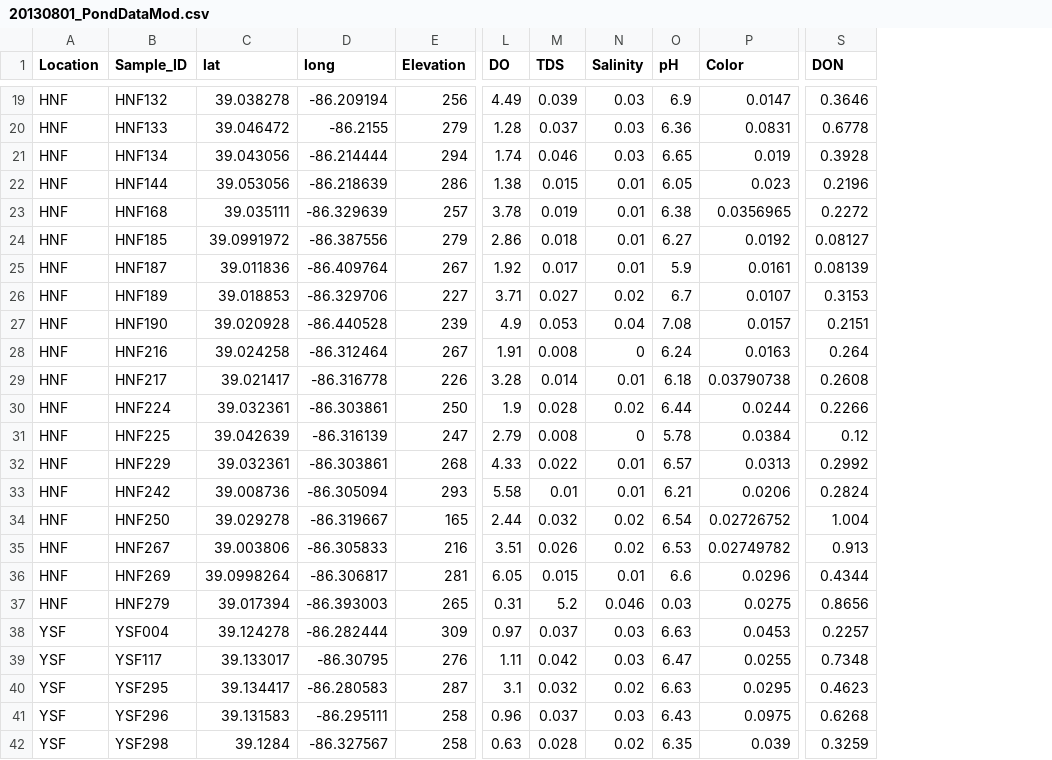
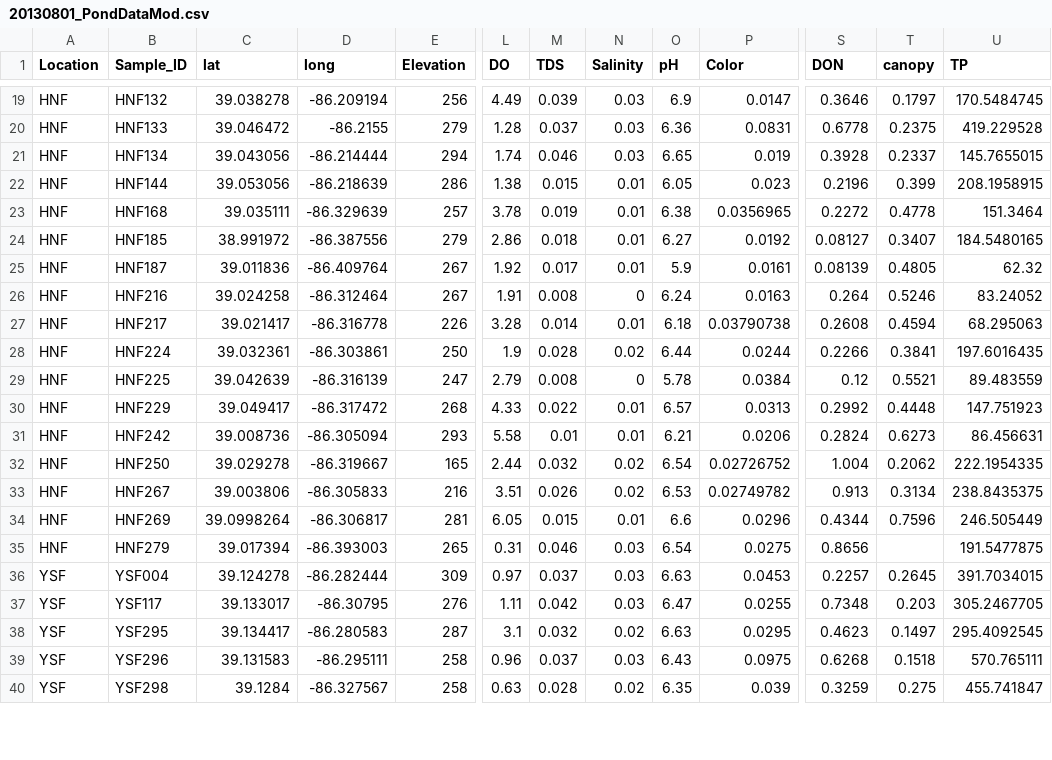
Before and after one commit to QuantitativeBiodiversity/QB-2017, a CSV file: Week7-PhyloCom/data/20130801_PondDataMod.csv, drawn as a sheet; only a part is shown, gaps mark what is left out; addresses are those after the commit; the diff covers the shown part only; the diff names each change by its address in the sheet, - before the commit and + after, or states it on an @@ line.

```diff
--- a/Week7-PhyloCom/data/20130801_PondDataMod.csv
+++ b/Week7-PhyloCom/data/20130801_PondDataMod.csv
+column T (canopy), rows 19-40: 0.1797 | 0.2375 | 0.2337 | 0.399 | 0.4778 | 0.3407 | 0.4805 | 0.5246 | 0.4594 | 0.3841 | 0.5521 | 0.4448 | 0.6273 | 0.2062 | 0.3134 | 0.7596 |  | 0.2645 | 0.203 | 0.1497 | 0.1518 | 0.275
+column U (TP), rows 19-40: 170.5484745 | 419.229528 | 145.7655015 | 208.1958915 | 151.3464 | 184.5480165 | 62.32 | 83.24052 | 68.295063 | 197.6016435 | 89.483559 | 147.751923 | 86.456631 | 222.1954335 | 238.8435375 | 246.505449 | 191.5477875 | 391.7034015 | 305.2467705 | 295.4092545 | 570.765111 | 455.741847
-C24 (lat): 39.0991972
+C24 (lat): 38.991972
@@ row 26 moved to row 55: HNF @@
@@ row 27 moved to row 56: HNF @@
-C30 (lat): 39.032361
+C30 (lat): 39.049417
-D30 (long): -86.303861
+D30 (long): -86.317472
-M35 (TDS): 5.2
+M35 (TDS): 0.046
-N35 (Salinity): 0.046
+N35 (Salinity): 0.03
-O35 (pH): 0.03
+O35 (pH): 6.54
```
Also changed, not shown: 7 added rows elsewhere in this file.
